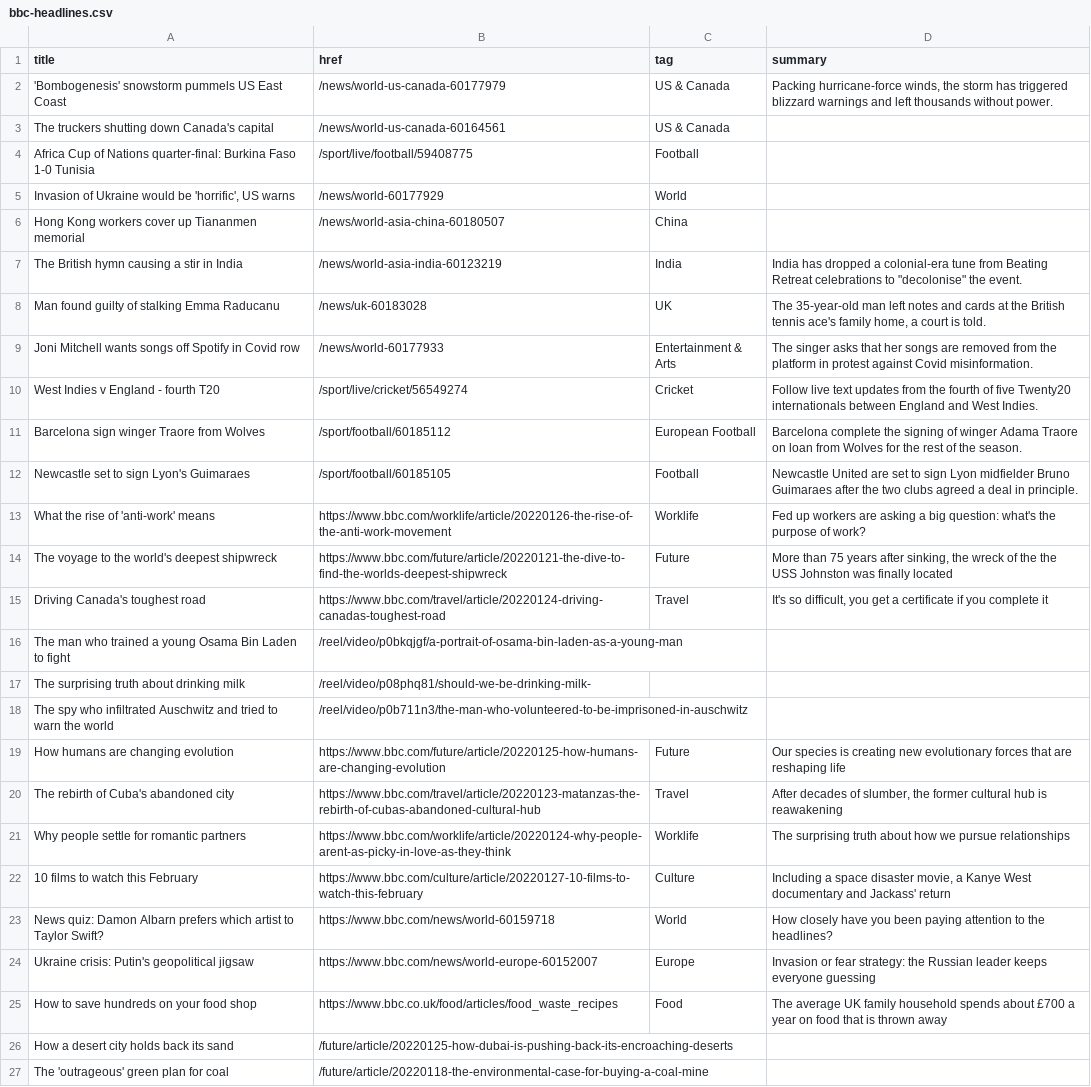
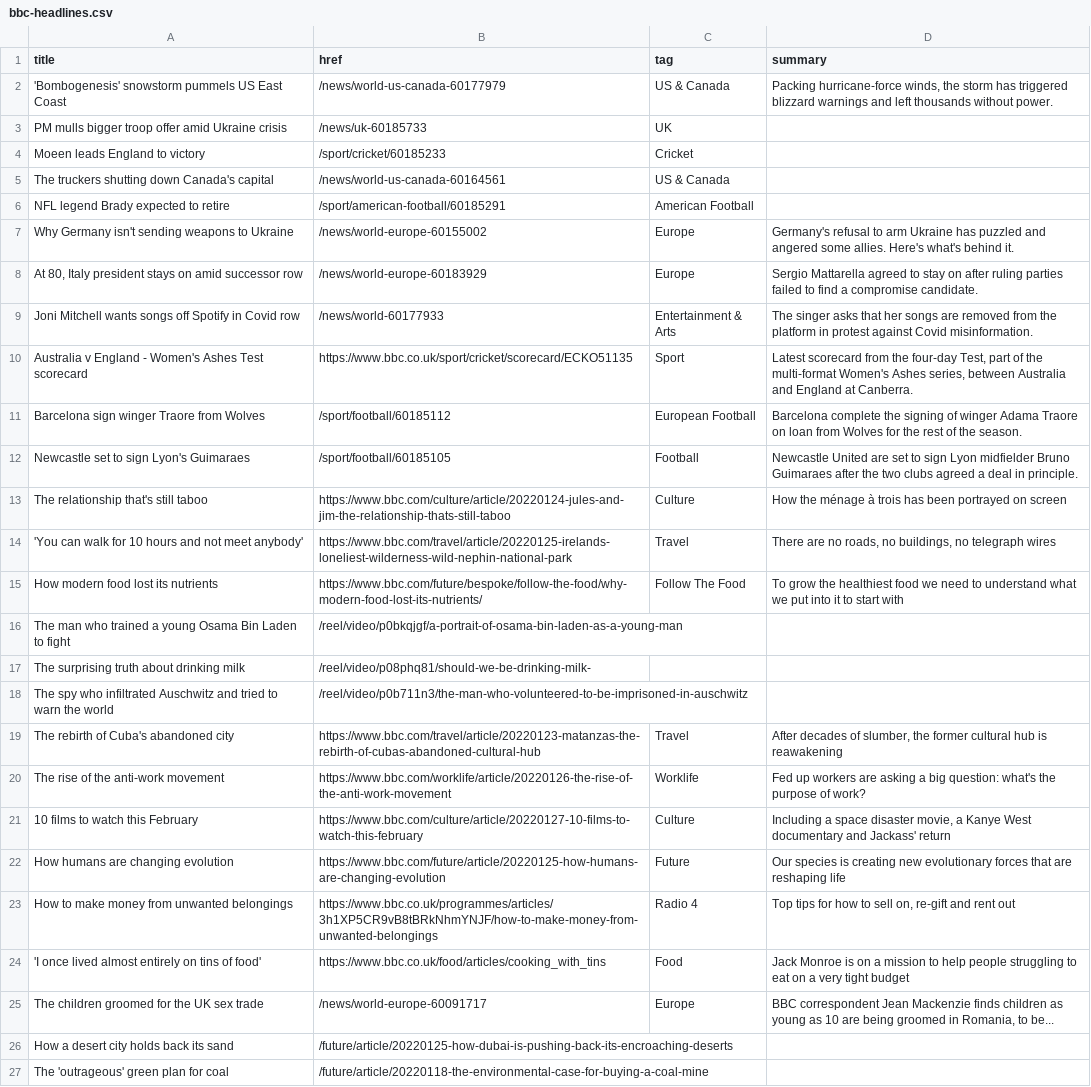
Before and after one commit to jsoma/autoscraper-changes, a CSV file: bbc-headlines.csv, drawn as a sheet; only a part is shown; removed rows and columns are numbered as before the commit, all else as after; the diff names each change by its address in the sheet, - before the commit and + after, or states it on an @@ line.

```diff
--- a/bbc-headlines.csv
+++ b/bbc-headlines.csv
+row 3: PM mulls bigger troop offer amid Ukraine crisis | /news/uk-60185733 | UK
+row 4: Moeen leads England to victory | /sport/cricket/60185233 | Cricket
-row 4: Africa Cup of Nations quarter-final: Burkina Faso 1-0 Tunisia | /sport/live/football/59408775 | Football
-row 5: Invasion of Ukraine would be 'horrific', US warns | /news/world-60177929 | World
-row 6: Hong Kong workers cover up Tiananmen memorial | /news/world-asia-china-60180507 | China
-row 7: The British hymn causing a stir in India | /news/world-asia-india-60123219 | India | India has dropped a colonial-era tune from Beating Retreat celebrations to "decolonise" the event.
-row 8: Man found guilty of stalking Emma Raducanu | /news/uk-60183028 | UK | The 35-year-old man left notes and cards at the British tennis ace's family home, a court is told.
+row 6: NFL legend Brady expected to retire | /sport/american-football/60185291 | American Football
+row 7: Why Germany isn't sending weapons to Ukraine | /news/world-europe-60155002 | Europe | Germany's refusal to arm Ukraine has puzzled and angered some allies. Here's what's behind it.
+row 8: At 80, Italy president stays on amid successor row | /news/world-europe-60183929 | Europe | Sergio Mattarella agreed to stay on after ruling parties failed to find a compromise candidate.
-row 10: West Indies v England - fourth T20 | /sport/live/cricket/56549274 | Cricket | Follow live text updates from the fourth of five Twenty20 internationals between England and West Indies.
+row 10: Australia v England - Women's Ashes Test scorecard | https://www.bbc.co.uk/sport/cricket/scorecard/ECKO51135 | Sport | Latest scorecard from the four-day Test, part of the multi-format Women's Ashes series, between Australia and England at Canberra.
-row 13: What the rise of 'anti-work' means | https://www.bbc.com/worklife/article/20220126-the-rise-of-the-anti-work-movement | Worklife | Fed up workers are asking a big question: what's the purpose of work?
-row 14: The voyage to the world's deepest shipwreck | https://www.bbc.com/future/article/20220121-the-dive-to-find-the-worlds-deepest-shipwreck | Future | More than 75 years after sinking, the wreck of the the USS Johnston was finally located
-row 15: Driving Canada's toughest road | https://www.bbc.com/travel/article/20220124-driving-canadas-toughest-road | Travel | It's so difficult, you get a certificate if you complete it
+row 13: The relationship that's still taboo | https://www.bbc.com/culture/article/20220124-jules-and-jim-the-relationship-thats-still-taboo | Culture | How the ménage à trois has been portrayed on screen
+row 14: 'You can walk for 10 hours and not meet anybody' | https://www.bbc.com/travel/article/20220125-irelands-loneliest-wilderness-wild-nephin-national-park | Travel | There are no roads, no buildings, no telegraph wires
+row 15: How modern food lost its nutrients | https://www.bbc.com/future/bespoke/follow-the-food/why-modern-food-lost-its-nutrients/ | Follow The Food | To grow the healthiest food we need to understand what we put into it to start with
@@ row 20 moved to row 19: The rebirth of Cuba's abandoned city @@
+row 20: The rise of the anti-work movement | https://www.bbc.com/worklife/article/20220126-the-rise-of-the-anti-work-movement | Worklife | Fed up workers are asking a big question: what's the purpose of work?
@@ row 22 moved to row 21: 10 films to watch this February @@
-row 21: Why people settle for romantic partners | https://www.bbc.com/worklife/article/20220124-why-people-arent-as-picky-in-love-as-they-think | Worklife | The surprising truth about how we pursue relationships
-row 23: News quiz: Damon Albarn prefers which artist to Taylor Swift? | https://www.bbc.com/news/world-60159718 | World | How closely have you been paying attention to the headlines?
-row 24: Ukraine crisis: Putin's geopolitical jigsaw | https://www.bbc.com/news/world-europe-60152007 | Europe | Invasion or fear strategy: the Russian leader keeps everyone guessing
+row 23: How to make money from unwanted belongings | https://www.bbc.co.uk/programmes/articles/3h1XP5CR9vB8tBRkNhmYNJF/how-to-make-money-from-unwanted-belongings | Radio 4 | Top tips for how to sell on, re-gift and rent out
-A24 (title): How to save hundreds on your food shop
+A24 (title): 'I once lived almost entirely on tins of food'
-B24 (href): https://www.bbc.co.uk/food/articles/food_waste_recipes
+B24 (href): https://www.bbc.co.uk/food/articles/cooking_with_tins
-D24 (summary): The average UK family household spends about £700 a year on food that is thrown away
+D24 (summary): Jack Monroe is on a mission to help people struggling to eat on a very tight budget
+row 25: The children groomed for the UK sex trade | /news/world-europe-60091717 | Europe | BBC correspondent Jean Mackenzie finds children as young as 10 are being groomed in Romania, to be...
```
